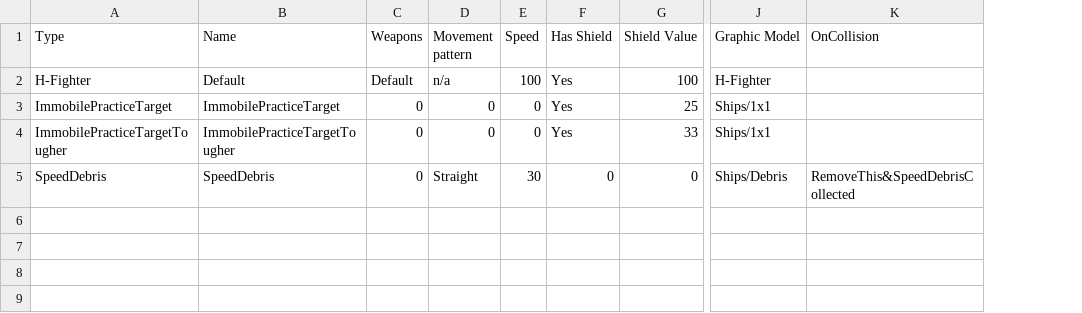
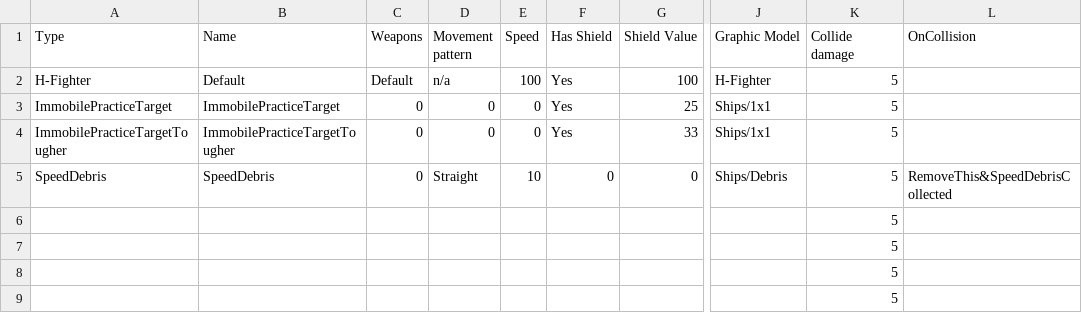
Before and after one commit to erenik/SpaceShooter2D, a CSV file: bin/data/HumanShips.csv, drawn as a sheet; only a part is shown, gaps mark what is left out; rows hold the shown columns only; the diff names each change by its address in the sheet, - before the commit and + after, or states it on an @@ line.

```diff
--- a/bin/data/HumanShips.csv
+++ b/bin/data/HumanShips.csv
+column K (Collide damage), rows 2-5: all 5
-E5 (Speed): 30
+E5 (Speed): 10
+row 6:  |  |  |  |  |  |  |  | 5
+row 7:  |  |  |  |  |  |  |  | 5
+row 8:  |  |  |  |  |  |  |  | 5
+row 9:  |  |  |  |  |  |  |  | 5
```
Also changed, not shown: bin/data/HumanWeapons.csv, bin/data/texts/Texts_English.csv, 28 other files.
